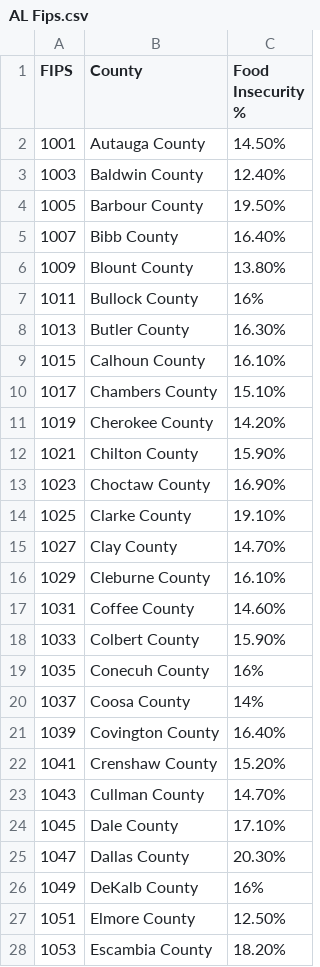
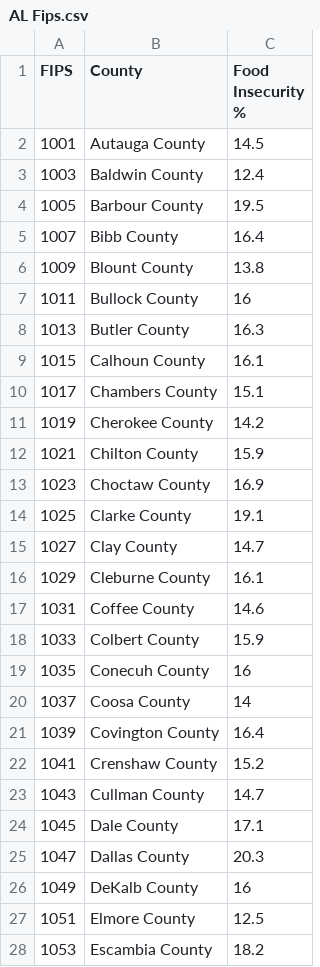
Before and after one commit to tcharlton21/OneGenMapPython, a CSV file: AL Fips.csv, drawn as a sheet; only a part is shown; the diff covers the shown part only.

```diff
--- a/AL Fips.csv
+++ b/AL Fips.csv
@@ -1,28 +1,28 @@
 FIPS,County,Food Insecurity %
-1001,Autauga County,14.50%
-1003,Baldwin County,12.40%
-1005,Barbour County,19.50%
-1007,Bibb County,16.40%
-1009,Blount County,13.80%
-1011,Bullock County,16%
-1013,Butler County,16.30%
-1015,Calhoun County,16.10%
-1017,Chambers County,15.10%
-1019,Cherokee County,14.20%
-1021,Chilton County,15.90%
-1023,Choctaw County,16.90%
-1025,Clarke County,19.10%
-1027,Clay County,14.70%
-1029,Cleburne County,16.10%
-1031,Coffee County,14.60%
-1033,Colbert County,15.90%
-1035,Conecuh County,16%
-1037,Coosa County,14%
-1039,Covington County,16.40%
-1041,Crenshaw County,15.20%
-1043,Cullman County,14.70%
-1045,Dale County,17.10%
-1047,Dallas County,20.30%
-1049,DeKalb County,16%
-1051,Elmore County,12.50%
-1053,Escambia County,18.20%
+1001,Autauga County,14.5
+1003,Baldwin County,12.4
+1005,Barbour County,19.5
+1007,Bibb County,16.4
+1009,Blount County,13.8
+1011,Bullock County,16
+1013,Butler County,16.3
+1015,Calhoun County,16.1
+1017,Chambers County,15.1
+1019,Cherokee County,14.2
+1021,Chilton County,15.9
+1023,Choctaw County,16.9
+1025,Clarke County,19.1
+1027,Clay County,14.7
+1029,Cleburne County,16.1
+1031,Coffee County,14.6
+1033,Colbert County,15.9
+1035,Conecuh County,16
+1037,Coosa County,14
+1039,Covington County,16.4
+1041,Crenshaw County,15.2
+1043,Cullman County,14.7
+1045,Dale County,17.1
+1047,Dallas County,20.3
+1049,DeKalb County,16
+1051,Elmore County,12.5
+1053,Escambia County,18.2
```
Also changed, not shown: 40 edited cells elsewhere in this file, AR Fips.csv, LA Fips.csv, 1 other file.
